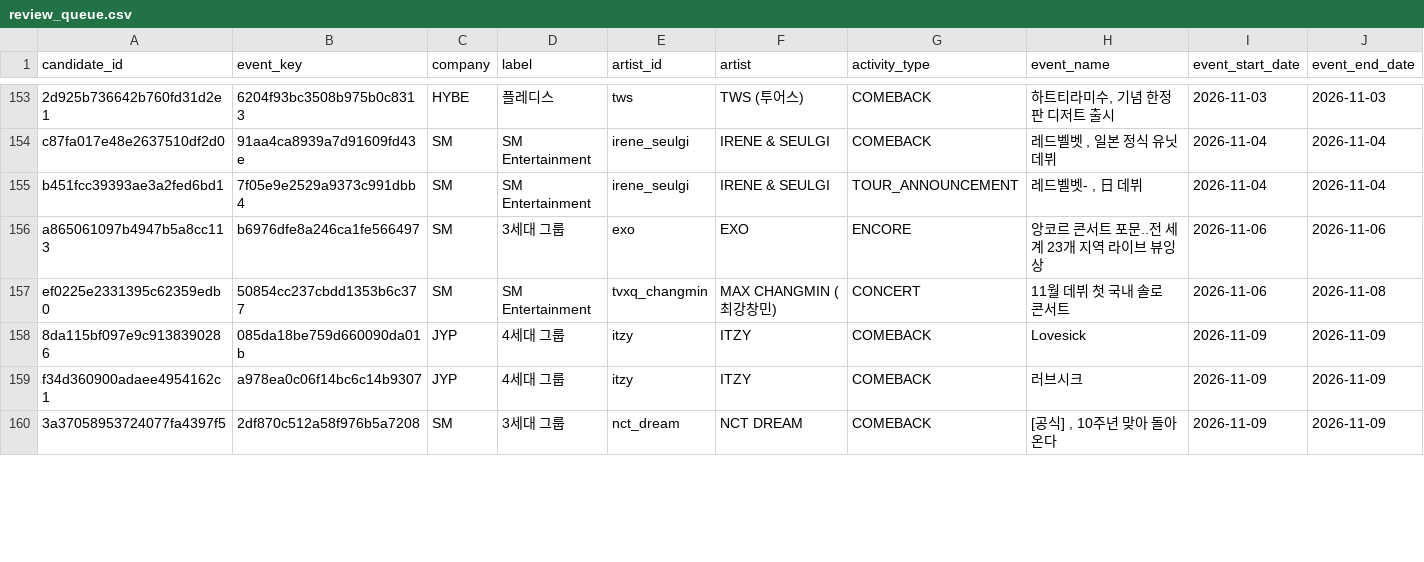
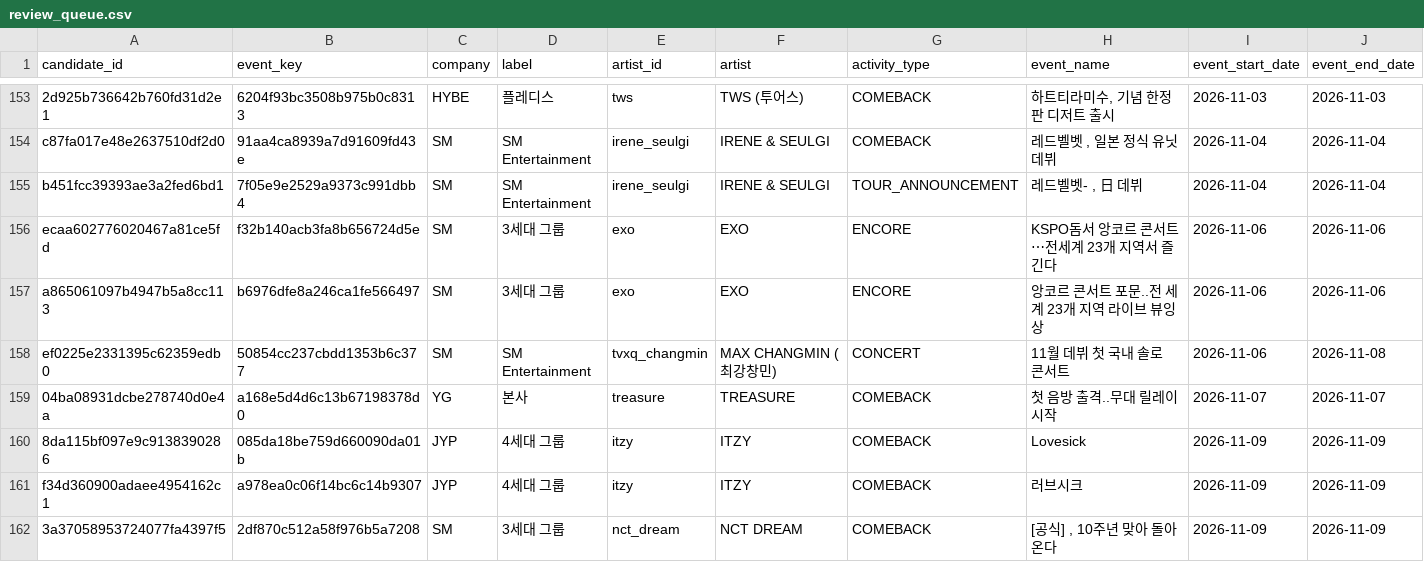
Before and after one commit to Jayjayredick/kpop-activity-calendar, a CSV file: data/review_queue.csv, drawn as a sheet; only a part is shown, gaps mark what is left out; rows hold the shown columns only; the diff covers the shown part only; the diff names each change by its address in the sheet, - before the commit and + after, or states it on an @@ line.

```diff
--- a/data/review_queue.csv
+++ b/data/review_queue.csv
+row 156: ecaa602776020467a81ce5fd | f32b140acb3fa8b656724d5e | SM | 3세대 그룹 | exo | EXO | ENCORE | KSPO돔서 앙코르 콘서트⋯전세계 23개 지역서 즐긴다 | 2026-11-06 | 2026-11-06
+row 159: 04ba08931dcbe278740d0e4a | a168e5d4d6c13b67198378d0 | YG | 본사 | treasure | TREASURE | COMEBACK | 첫 음방 출격..무대 릴레이 시작 | 2026-11-07 | 2026-11-07
```
Also changed, not shown: 4 added rows and 1 edited cell elsewhere in this file, 3 other files.
